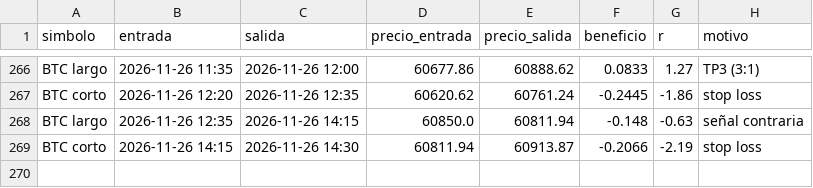
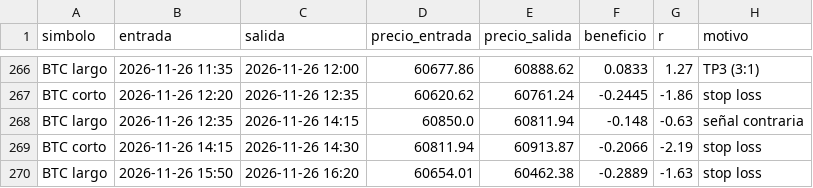
Before and after one commit to KUbikGamerYT/bots-trading, a CSV file: operaciones_loco.csv, drawn as a sheet; only a part is shown, gaps mark what is left out; the diff names each change by its address in the sheet, - before the commit and + after, or states it on an @@ line.

```diff
--- a/operaciones_loco.csv
+++ b/operaciones_loco.csv
+row 270: BTC largo | 2026-11-26 15:50 | 2026-11-26 16:20 | 60654.01 | 60462.38 | -0.2889 | -1.63 | stop loss
```
Also changed, not shown: capital_ftmo.csv, capital_loco.csv, 19 other files.
